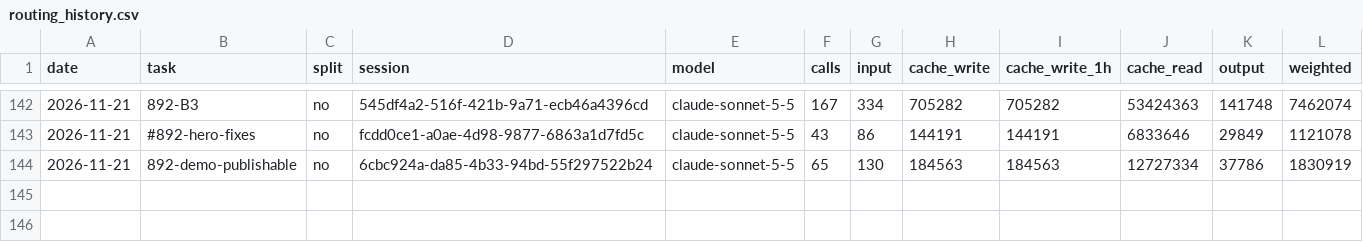
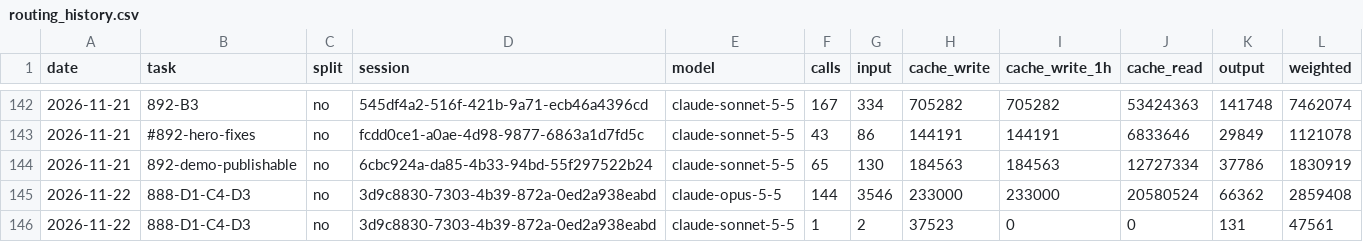
Before and after one commit to Maeximilion/Maex-Voice-Agent, a CSV file: docs/metrics/routing_history.csv, drawn as a sheet; only a part is shown, gaps mark what is left out.

```diff
--- a/docs/metrics/routing_history.csv
+++ b/docs/metrics/routing_history.csv
@@ -144 +144,3 @@ date,task,split,session,model,calls,input,cache_write,cache_write_1h,cache_read,
 2026-11-21,892-demo-publishable,no,6cbc924a-da85-4b33-94bd-55f297522b24,claude-sonnet-5-5,65,130,184563,184563,12727334,37786,1830919
+2026-11-22,888-D1-C4-D3,no,3d9c8830-7303-4b39-872a-0ed2a938eabd,claude-opus-5-5,144,3546,233000,233000,20580524,66362,2859408
+2026-11-22,888-D1-C4-D3,no,3d9c8830-7303-4b39-872a-0ed2a938eabd,claude-sonnet-5-5,1,2,37523,0,0,131,47561
```
Also changed, not shown: docs/metrics/context_history.csv, 18 other files.
